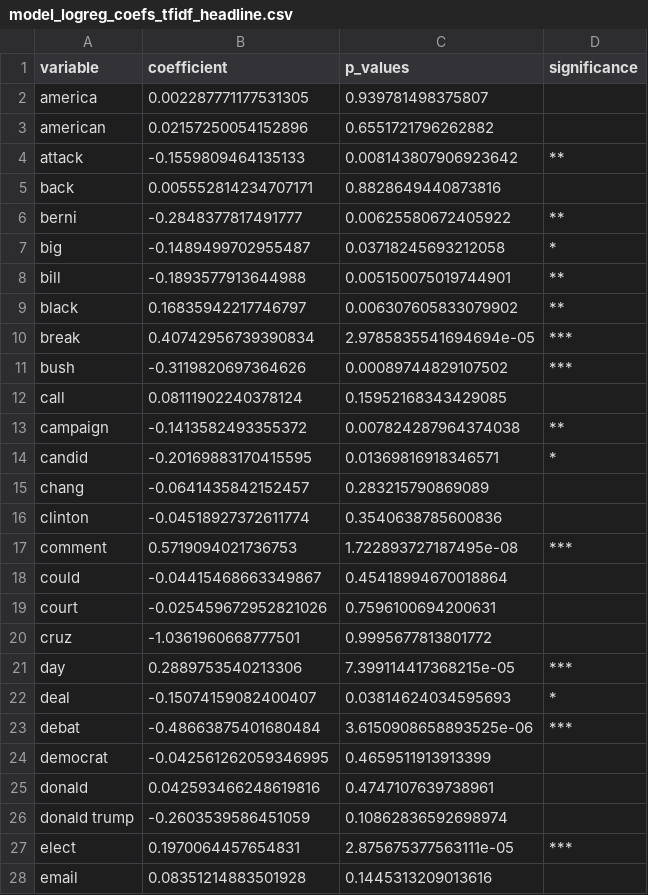
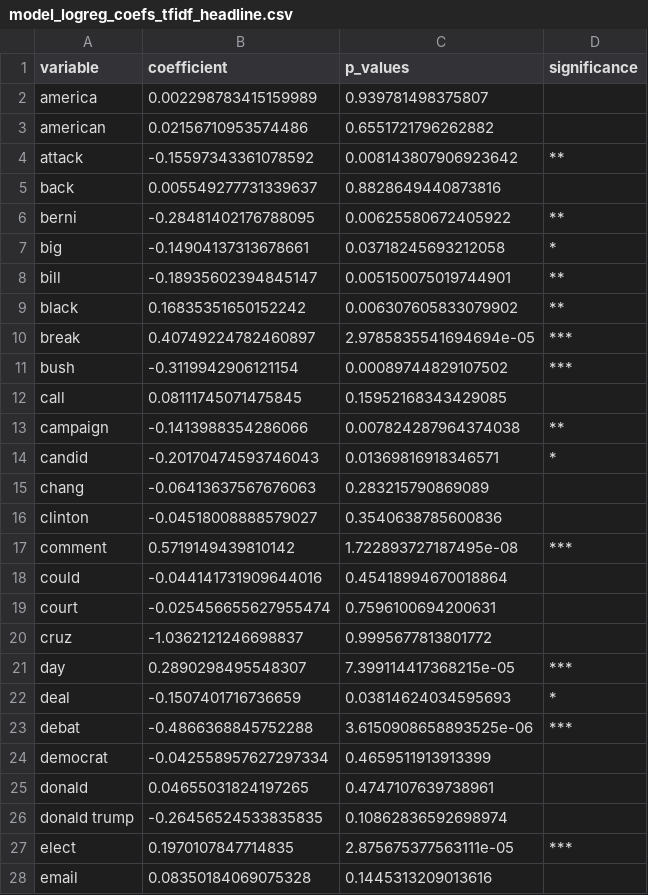
Before and after one commit to nico-gj/fake_news_piching, a CSV file: analysis/output/model_logreg_coefs_tfidf_headline.csv, drawn as a sheet; only a part is shown; the diff covers the shown part only.

```diff
--- a/analysis/output/model_logreg_coefs_tfidf_headline.csv
+++ b/analysis/output/model_logreg_coefs_tfidf_headline.csv
@@ -1,28 +1,28 @@
 variable,coefficient,p_values,significance
-america,0.002287771177531305,0.939781498375807,
-american,0.02157250054152896,0.6551721796262882,
-attack,-0.1559809464135133,0.008143807906923642,**
-back,0.005552814234707171,0.8828649440873816,
-berni,-0.2848377817491777,0.00625580672405922,**
-big,-0.1489499702955487,0.03718245693212058,*
-bill,-0.1893577913644988,0.005150075019744901,**
-black,0.16835942217746797,0.006307605833079902,**
-break,0.40742956739390834,2.9785835541694694e-05,***
-bush,-0.3119820697364626,0.00089744829107502,***
-call,0.08111902240378124,0.15952168343429085,
-campaign,-0.1413582493355372,0.007824287964374038,**
-candid,-0.20169883170415595,0.01369816918346571,*
-chang,-0.0641435842152457,0.283215790869089,
-clinton,-0.04518927372611774,0.3540638785600836,
-comment,0.5719094021736753,1.722893727187495e-08,***
-could,-0.04415468663349867,0.45418994670018864,
-court,-0.025459672952821026,0.7596100694200631,
-cruz,-1.0361960668777501,0.9995677813801772,
-day,0.2889753540213306,7.399114417368215e-05,***
-deal,-0.15074159082400407,0.03814624034595693,*
-debat,-0.48663875401680484,3.6150908658893525e-06,***
-democrat,-0.042561262059346995,0.4659511913913399,
-donald,0.042593466248619816,0.4747107639738961,
-donald trump,-0.2603539586451059,0.10862836592698974,
-elect,0.1970064457654831,2.875675377563111e-05,***
-email,0.08351214883501928,0.1445313209013616,
+america,0.002298783415159989,0.939781498375807,
+american,0.02156710953574486,0.6551721796262882,
+attack,-0.15597343361078592,0.008143807906923642,**
+back,0.005549277731339637,0.8828649440873816,
+berni,-0.28481402176788095,0.00625580672405922,**
+big,-0.14904137313678661,0.03718245693212058,*
+bill,-0.18935602394845147,0.005150075019744901,**
+black,0.16835351650152242,0.006307605833079902,**
+break,0.40749224782460897,2.9785835541694694e-05,***
+bush,-0.3119942906121154,0.00089744829107502,***
+call,0.08111745071475845,0.15952168343429085,
+campaign,-0.1413988354286066,0.007824287964374038,**
+candid,-0.20170474593746043,0.01369816918346571,*
+chang,-0.06413637567676063,0.283215790869089,
+clinton,-0.04518008888579027,0.3540638785600836,
+comment,0.5719149439810142,1.722893727187495e-08,***
+could,-0.044141731909644016,0.45418994670018864,
+court,-0.025456655627955474,0.7596100694200631,
+cruz,-1.0362121246698837,0.9995677813801772,
+day,0.2890298495548307,7.399114417368215e-05,***
+deal,-0.1507401716736659,0.03814624034595693,*
+debat,-0.4866368845752288,3.6150908658893525e-06,***
+democrat,-0.042558957627297334,0.4659511913913399,
+donald,0.04655031824197265,0.4747107639738961,
+donald trump,-0.26456524533835835,0.10862836592698974,
+elect,0.1970107847714835,2.875675377563111e-05,***
+email,0.08350184069075328,0.1445313209013616,
```
Also changed, not shown: 66 edited cells elsewhere in this file, analysis/output/model_logreg_coefs_doc2vec_body.csv, analysis/output/model_logreg_coefs_doc2vec_headline.csv, 27 other files.
